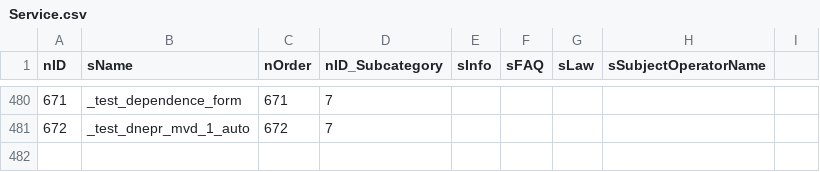
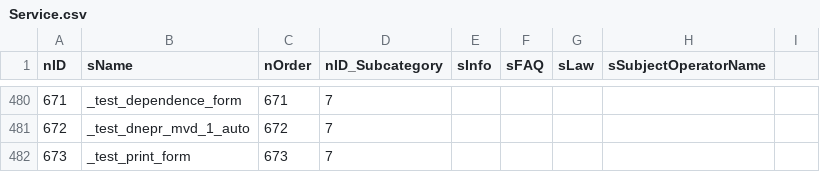
Before and after one commit to e-government-ua/_Kiev, a CSV file: wf-central/src/main/resources/data/Service.csv, drawn as a sheet; only a part is shown, gaps mark what is left out; the diff names each change by its address in the sheet, - before the commit and + after, or states it on an @@ line.

```diff
--- a/wf-central/src/main/resources/data/Service.csv
+++ b/wf-central/src/main/resources/data/Service.csv
+row 482: 673 | _test_print_form | 673 | 7
```
Also changed, not shown: wf-central/src/main/resources/data/ServiceData.csv, wf-central/src/main/resources/data/prod/ServiceData.csv, 1 other file.
